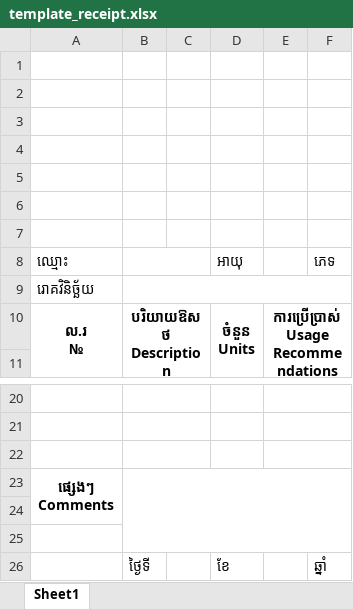
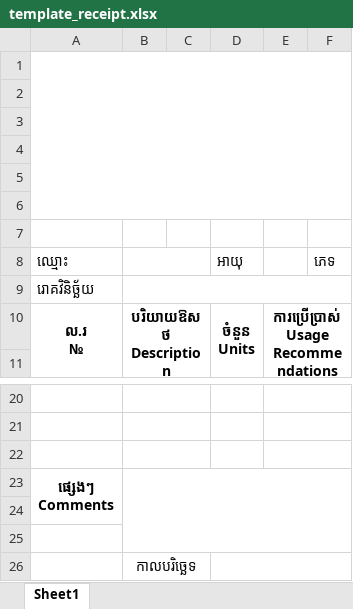
Before and after one commit to ken-sok/derm-sys, an Excel workbook: extensions/receipt/template_receipt.xlsx, sheet Sheet1, drawn as a sheet; only a part is shown, gaps mark what is left out; values as stored, in another font and other column widths than the file's, no borders; charts and pictures not drawn; removed rows and columns are numbered as before the commit, all else as after; the diff names each change by its address in the sheet, - before the commit and + after, or states it on an @@ line.

```diff
--- a/extensions/receipt/template_receipt.xlsx (sheet Sheet1)
+++ b/extensions/receipt/template_receipt.xlsx (sheet Sheet1)
+A1:F6 merged
-row 26:  | ថ្ងៃទី |  | ខែ |  | ឆ្នាំ
+row 26:  | កាលបរិច្ឆេទ
```
Also changed, not shown: charts or pictures, extra-notused/reciept/template_receipt.xlsx, 2 other files.
